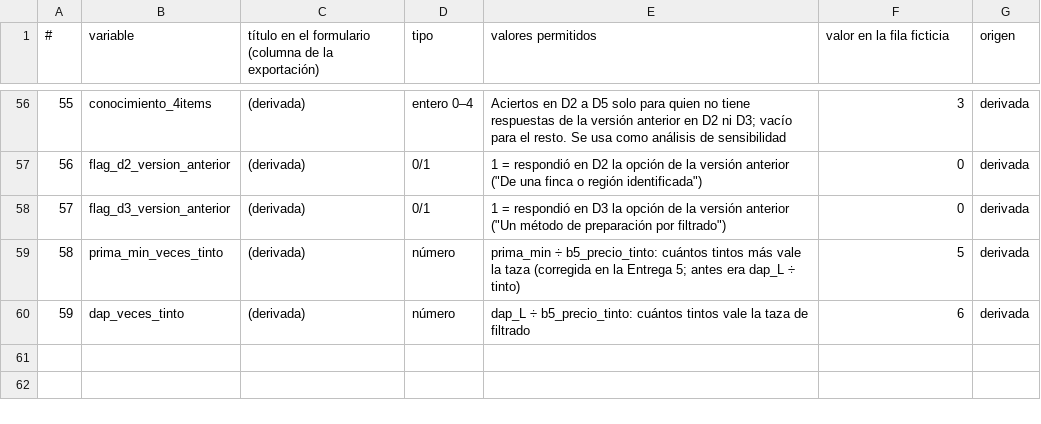
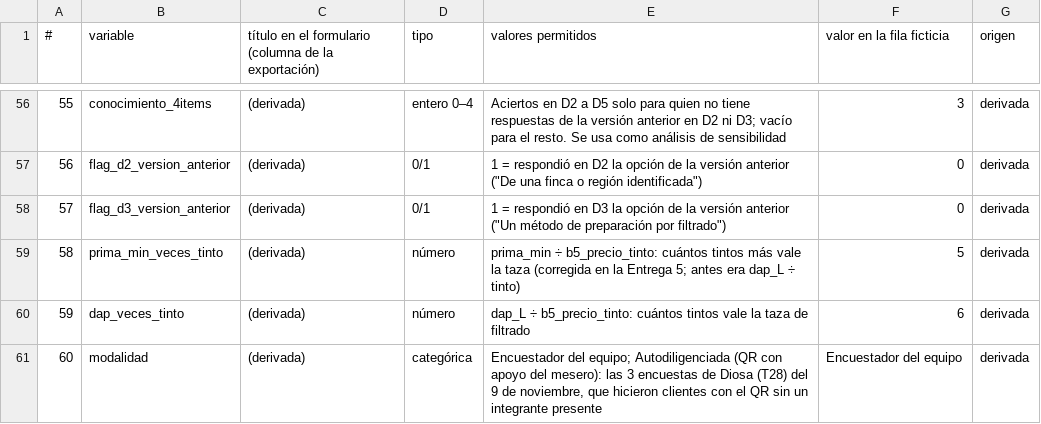
Before and after one commit to davidur21/Proyecto-final-doing-economics, a CSV file: Datos/diccionario_variables.csv, drawn as a sheet; only a part is shown, gaps mark what is left out.

```diff
--- a/Datos/diccionario_variables.csv
+++ b/Datos/diccionario_variables.csv
@@ -60 +60,2 @@
 59,dap_veces_tinto,(derivada),número,"dap_L ÷ b5_precio_tinto: cuántos tintos vale la taza de filtrado",6,derivada
+60,modalidad,(derivada),categórica,"Encuestador del equipo; Autodiligenciada (QR con apoyo del mesero): las 3 encuestas de Diosa (T28) del 9 de noviembre, que hicieron clientes con el QR sin un integrante presente",Encuestador del equipo,derivada
```
Also changed, not shown: Datos/limpios/base_analisis.csv, Datos/limpios/base_limpia.csv, 10 other files.
